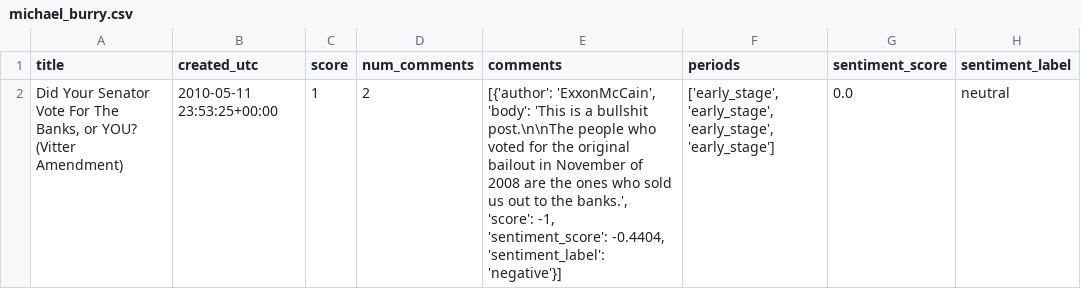
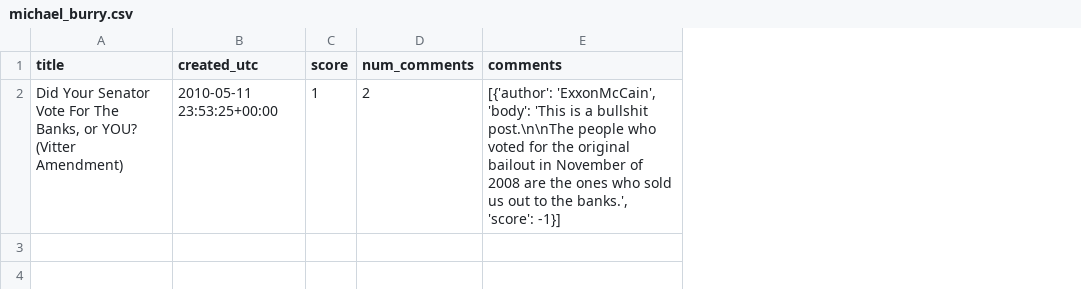
Before and after one commit to yonatan1golan/University, a CSV file: NLP/posts_data/michael_burry.csv, drawn as a sheet; the diff names each change by its address in the sheet, - before the commit and + after, or states it on an @@ line.

```diff
--- a/NLP/posts_data/michael_burry.csv
+++ b/NLP/posts_data/michael_burry.csv
-column F (periods), row 2: ['early_stage', 'early_stage', 'early_stage', 'early_stage']
-column G (sentiment_score), row 2: 0.0
-column H (sentiment_label), row 2: neutral
-E2 (comments): …banks.', 'score': -1, 'sentiment_score': -0.4404, 'sentiment_label': 'negative'}]
+E2 (comments): …banks.', 'score': -1}]
```
Also changed, not shown: NLP/posts_data/cathie_wood.csv, NLP/posts_data/chamath_palihapitiya.csv, 8 other files.
